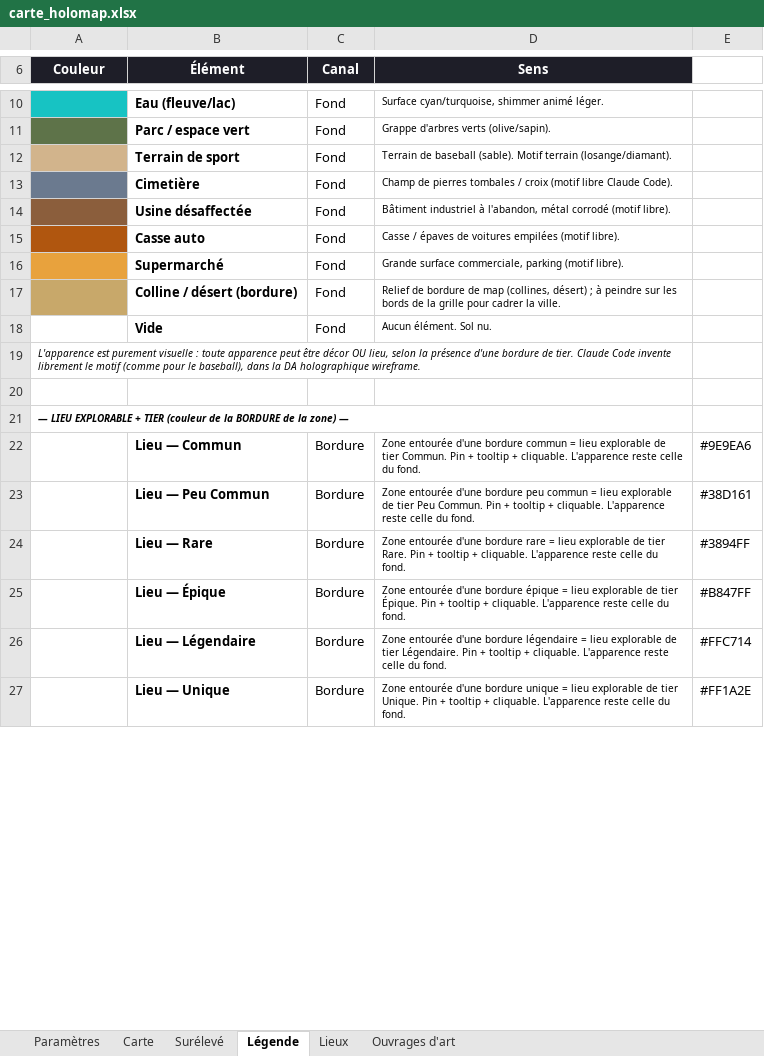
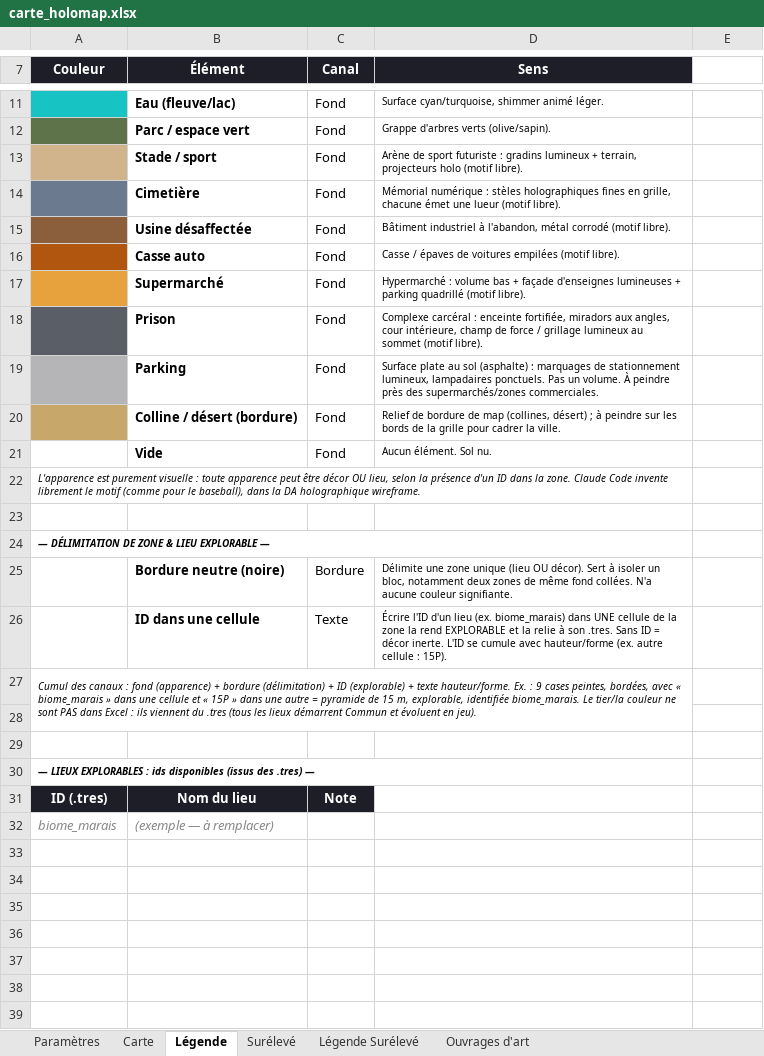
Before and after one commit to Rhend/Reliquary, an Excel workbook: Carte Holo/carte_holomap.xlsx, sheet Légende, drawn as a sheet; only a part is shown, gaps mark what is left out; values as stored, in another font and other column widths than the file's, no borders; addresses are those after the commit; the diff covers the shown part only; the diff names each change by its address in the sheet, - before the commit and + after, or states it on an @@ line.

```diff
--- a/Carte Holo/carte_holomap.xlsx (sheet Légende)
+++ b/Carte Holo/carte_holomap.xlsx (sheet Légende)
-sheet tab: Lieux
+sheet tab: Légende Surélevé
@@ sheet tab order changed: Paramètres | Carte | Légende | Surélevé | Légende Surélevé | Ouvrages d'art @@
-B13 (Élément): Terrain de sport
+B13 (Élément): Stade / sport
-D13 (Sens): Terrain de baseball (sable). Motif terrain (losange/diamant).
+D13 (Sens): Arène de sport futuriste : gradins lumineux + terrain, projecteurs holo (motif libre).
-D14 (Sens): Champ de pierres tombales / croix (motif libre Claude Code).
+D14 (Sens): Mémorial numérique : stèles holographiques fines en grille, chacune émet une lueur (motif libre).
-D17 (Sens): Grande surface commerciale, parking (motif libre).
+D17 (Sens): Hypermarché : volume bas + façade d'enseignes lumineuses + parking quadrillé (motif libre).
+row 18:  | Prison | Fond | Complexe carcéral : enceinte fortifiée, miradors aux angles, cour intérieure, champ de force / grillage lumineux au sommet (motif libre).
+row 19:  | Parking | Fond | Surface plate au sol (asphalte) : marquages de stationnement lumineux, lampadaires ponctuels. Pas un volume. À peindre près des supermarchés/zones commerciales.
-A22 (Couleur): …la présence d'une bordure de tier. Claude Code…
+A22 (Couleur): …la présence d'un ID dans la zone. Claude Code…
-A24 (Couleur): — LIEU EXPLORABLE + TIER (couleur de la BORDURE de la zone) —
+A24 (Couleur): — DÉLIMITATION DE ZONE & LIEU EXPLORABLE —
+row 25:  | Bordure neutre (noire) | Bordure | Délimite une zone unique (lieu OU décor). Sert à isoler un bloc, notamment deux zones de même fond collées. N'a aucune couleur signifiante.
+row 26:  | ID dans une cellule | Texte | Écrire l'ID d'un lieu (ex. biome_marais) dans UNE cellule de la zone la rend EXPLORABLE et la relie à son .tres. Sans ID = décor inerte. L'ID se cumule avec hauteur/forme (ex. autre cellule : 15P).
+row 27: Cumul des canaux : fond (apparence) + bordure (délimitation) + ID (explorable) + texte hauteur/forme. Ex. : 9 cases peintes, bordées, avec « biome_marais » dans une cellule et « 15P » dans une autre = pyramide de 15 m, explorable, identifiée biome_marais. Le tier/la couleur ne sont PAS dans Excel : ils viennent du .tres (tous les lieux démarrent Commun et évoluent en jeu).
-row 28:  | Lieu — Commun | Bordure | Zone entourée d'une bordure commun = lieu explorable de tier Commun. Pin + tooltip + cliquable. L'apparence reste celle du fond. | #9E9EA6
+row 28: (empty)
-row 29:  | Lieu — Peu Commun | Bordure | Zone entourée d'une bordure peu commun = lieu explorable de tier Peu Commun. Pin + tooltip + cliquable. L'apparence reste celle du fond. | #38D161
+row 29: (empty)
+row 30: — LIEUX EXPLORABLES : ids disponibles (issus des .tres) —
+row 31: ID (.tres) | Nom du lieu | Note
+row 32: biome_marais | (exemple — à remplacer)
-row 33:  | Lieu — Rare | Bordure | Zone entourée d'une bordure rare = lieu explorable de tier Rare. Pin + tooltip + cliquable. L'apparence reste celle du fond. | #3894FF
+row 33: (empty)
-row 34:  | Lieu — Épique | Bordure | Zone entourée d'une bordure épique = lieu explorable de tier Épique. Pin + tooltip + cliquable. L'apparence reste celle du fond. | #B847FF
+row 34: (empty)
-row 35:  | Lieu — Légendaire | Bordure | Zone entourée d'une bordure légendaire = lieu explorable de tier Légendaire. Pin + tooltip + cliquable. L'apparence reste celle du fond. | #FFC714
+row 35: (empty)
-row 36:  | Lieu — Unique | Bordure | Zone entourée d'une bordure unique = lieu explorable de tier Unique. Pin + tooltip + cliquable. L'apparence reste celle du fond. | #FF1A2E
+row 36: (empty)
+row 37: (empty)
+row 38: (empty)
+row 39: (empty)
```
Also changed, not shown: 11 added rows, 1 removed row and 16 edited cells elsewhere in this sheet, sheet Surélevé, sheet Carte, 8 other files.
